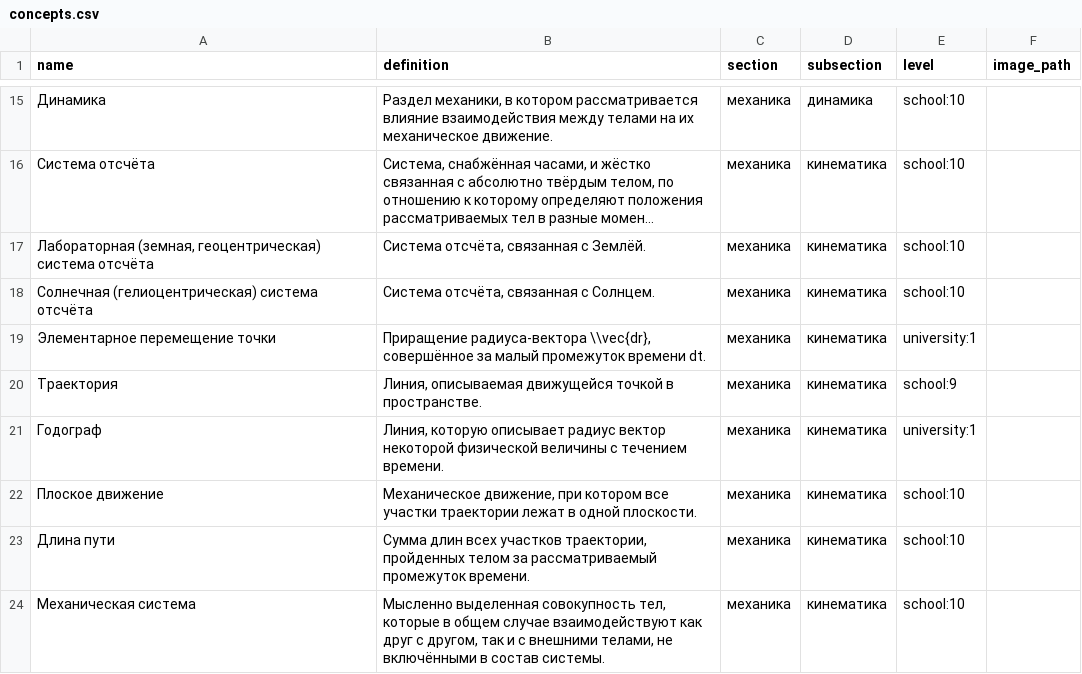
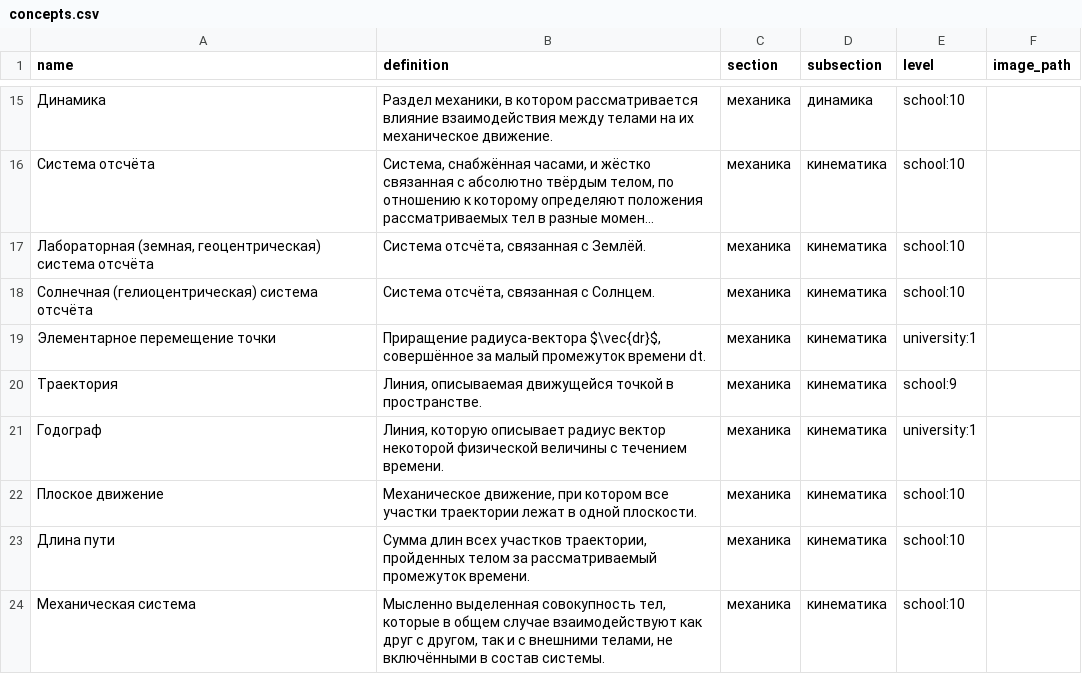
Before and after one commit to aleksandr-praded/physics-reference, a CSV file: data/concepts.csv, drawn as a sheet; only a part is shown, gaps mark what is left out; long unchanged cells end in ….

```diff
--- a/data/concepts.csv
+++ b/data/concepts.csv
@@ -18,3 +18,3 @@
 "Солнечная (гелиоцентрическая) система отсчёта","Система отсчёта, связанная с Солнцем.","механика","кинематика","school:10",""
-"Элементарное перемещение точки","Приращение радиуса-вектора \\vec{dr}, совершённое за малый промежуток времени dt.","механика","кинематика","university:1",""
+"Элементарное перемещение точки","Приращение радиуса-вектора $\vec{dr}$, совершённое за малый промежуток времени dt.","механика","кинематика","university:1",""
 "Траектория","Линия, описываемая движущейся точкой в пространстве.","механика","кинематика","school:9",""
```
Also changed, not shown: 1 other file.
